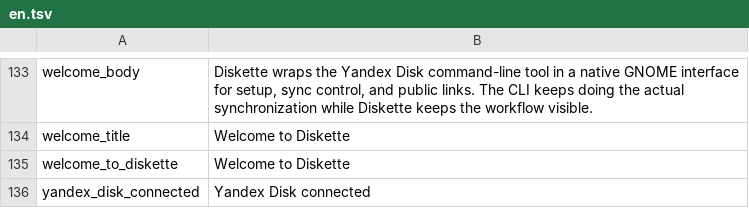
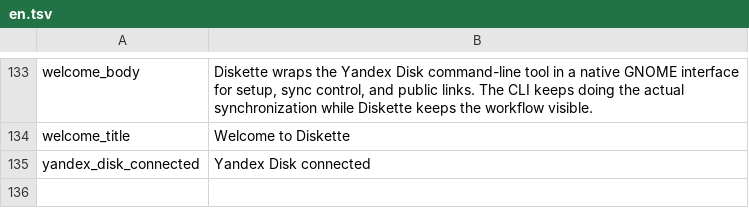
Before and after one commit to besdar/Diskette, a TSV file: i18n/en.tsv, drawn as a sheet; only a part is shown, gaps mark what is left out; the diff names each change by its address in the sheet, - before the commit and + after, or states it on an @@ line.

```diff
--- a/i18n/en.tsv
+++ b/i18n/en.tsv
-row 135: welcome_to_diskette | Welcome to Diskette
```
Also changed, not shown: i18n/ru.tsv, 1 other file.
